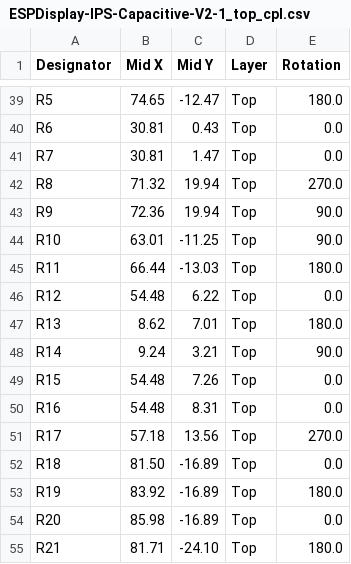
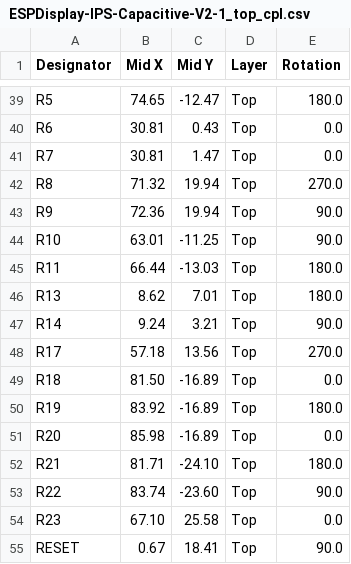
Before and after one commit to LaskaKit/ESPD-35, a CSV file: Production/ESPDisplay-IPS-Capacitive-V2-1_top_cpl.csv, drawn as a sheet; only a part is shown, gaps mark what is left out; the shorter side is filled out with more unchanged rows; the diff names each change by its address in the sheet, - before the commit and + after, or states it on an @@ line.

Commit message:
Update ESPDisplay-IPS-Capacitive-V2-1_top_cpl.csv

```diff
--- a/Production/ESPDisplay-IPS-Capacitive-V2-1_top_cpl.csv
+++ b/Production/ESPDisplay-IPS-Capacitive-V2-1_top_cpl.csv
-row 46: R12 | 54.48 | 6.22 | Top | 0.0
-row 49: R15 | 54.48 | 7.26 | Top | 0.0
-row 50: R16 | 54.48 | 8.31 | Top | 0.0
```
